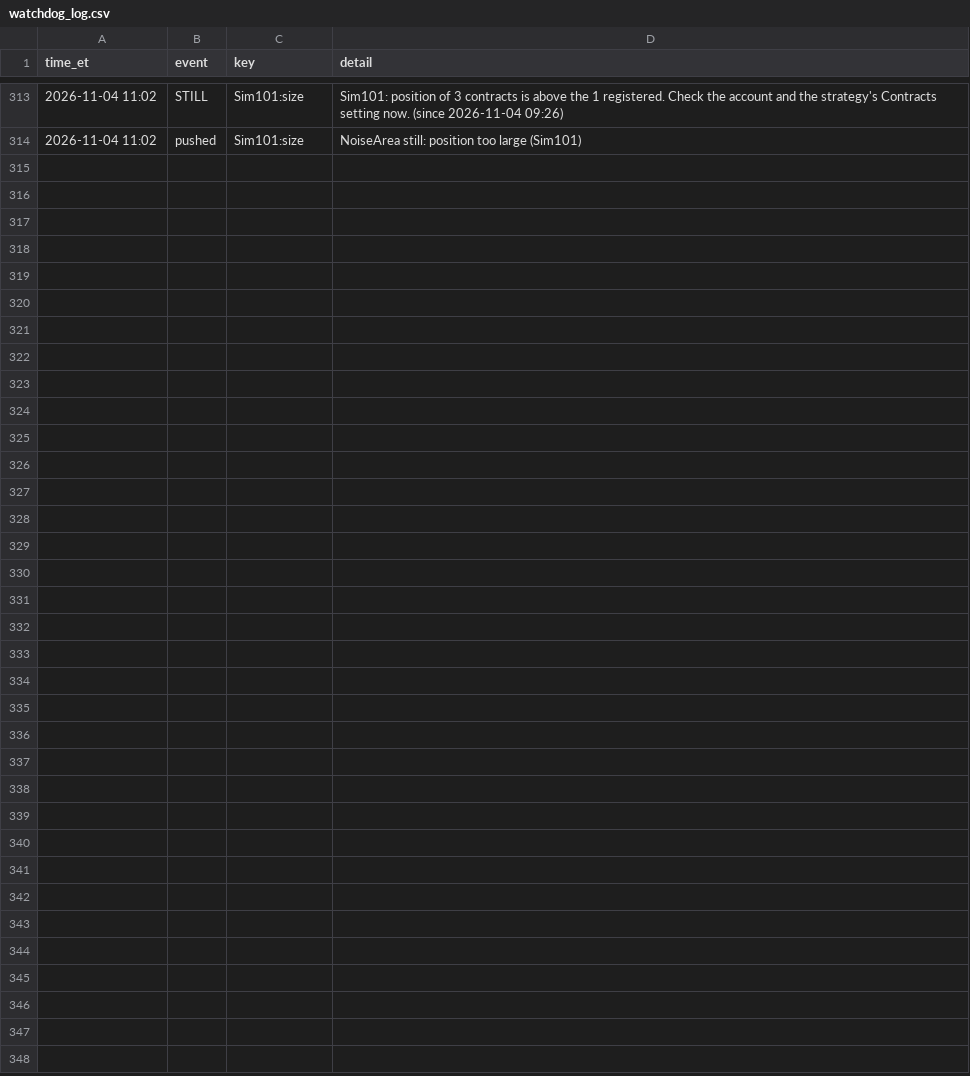
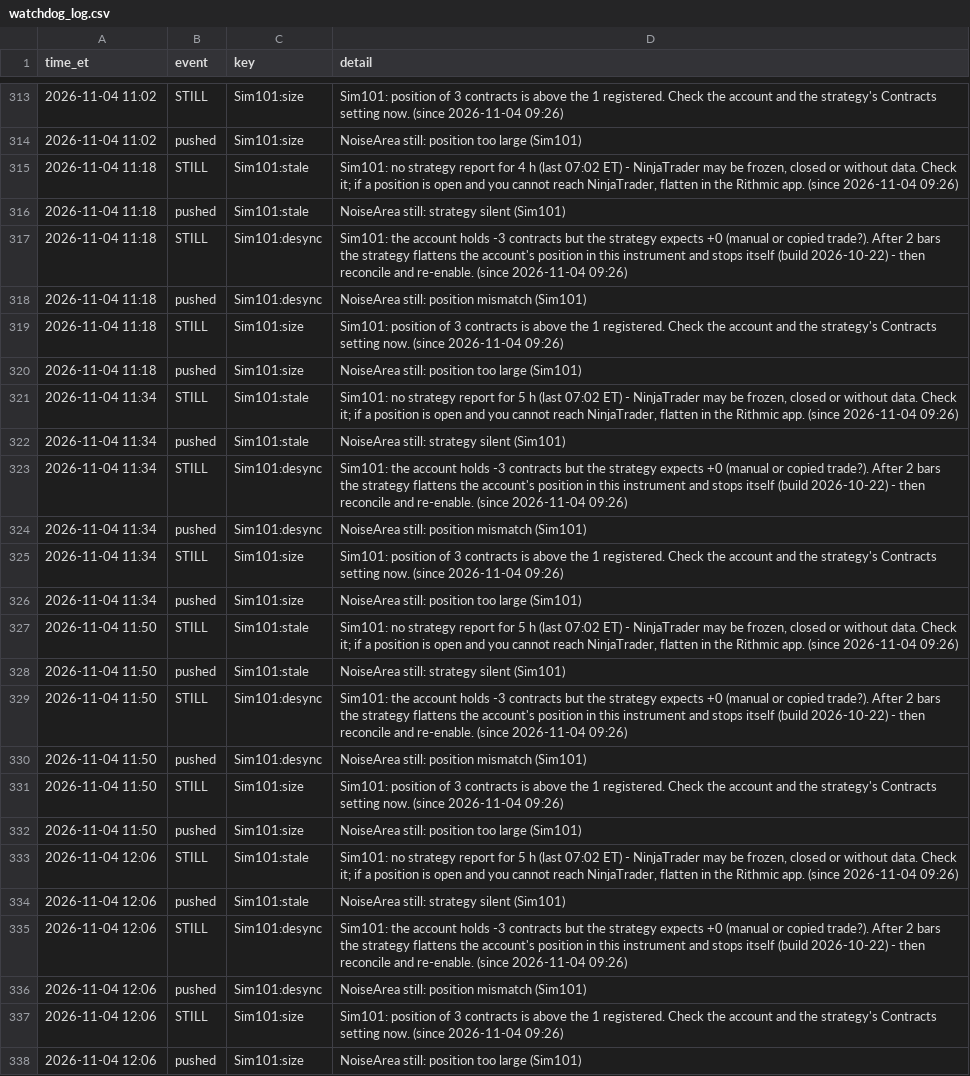
Before and after one commit to Linderwow/NoiseArea, a CSV file: nt8/agent_exports/records/watchdog_log.csv, drawn as a sheet; only a part is shown, gaps mark what is left out; the diff names each change by its address in the sheet, - before the commit and + after, or states it on an @@ line.

Commit message:
Auto-sync from live: 4 file(s) - clock_offset.csv, perf_log.csv, watchdog_log.csv, download_streams.py
Verified before commit: secrets, sync corruption, python/json, append-only ledgers.
Committed by tools/autopush.py.

```diff
--- a/nt8/agent_exports/records/watchdog_log.csv
+++ b/nt8/agent_exports/records/watchdog_log.csv
+row 315: 2026-11-04 11:18 | STILL | Sim101:stale | Sim101: no strategy report for 4 h (last 07:02 ET) - NinjaTrader may be frozen, closed or without data. Check it; if a position is open and you cannot reach NinjaTrader, flatten in the Rithmic app. (since 2026-11-04 09:26)
+row 316: 2026-11-04 11:18 | pushed | Sim101:stale | NoiseArea still: strategy silent (Sim101)
+row 317: 2026-11-04 11:18 | STILL | Sim101:desync | Sim101: the account holds -3 contracts but the strategy expects +0 (manual or copied trade?). After 2 bars the strategy flattens the account's position in this instrument and stops itself (build 2026-10-22) - then reconcile and re-enable. (since 2026-11-04 09:26)
+row 318: 2026-11-04 11:18 | pushed | Sim101:desync | NoiseArea still: position mismatch (Sim101)
+row 319: 2026-11-04 11:18 | STILL | Sim101:size | Sim101: position of 3 contracts is above the 1 registered. Check the account and the strategy's Contracts setting now. (since 2026-11-04 09:26)
+row 320: 2026-11-04 11:18 | pushed | Sim101:size | NoiseArea still: position too large (Sim101)
+row 321: 2026-11-04 11:34 | STILL | Sim101:stale | Sim101: no strategy report for 5 h (last 07:02 ET) - NinjaTrader may be frozen, closed or without data. Check it; if a position is open and you cannot reach NinjaTrader, flatten in the Rithmic app. (since 2026-11-04 09:26)
+row 322: 2026-11-04 11:34 | pushed | Sim101:stale | NoiseArea still: strategy silent (Sim101)
+row 323: 2026-11-04 11:34 | STILL | Sim101:desync | Sim101: the account holds -3 contracts but the strategy expects +0 (manual or copied trade?). After 2 bars the strategy flattens the account's position in this instrument and stops itself (build 2026-10-22) - then reconcile and re-enable. (since 2026-11-04 09:26)
+row 324: 2026-11-04 11:34 | pushed | Sim101:desync | NoiseArea still: position mismatch (Sim101)
+row 325: 2026-11-04 11:34 | STILL | Sim101:size | Sim101: position of 3 contracts is above the 1 registered. Check the account and the strategy's Contracts setting now. (since 2026-11-04 09:26)
+row 326: 2026-11-04 11:34 | pushed | Sim101:size | NoiseArea still: position too large (Sim101)
+row 327: 2026-11-04 11:50 | STILL | Sim101:stale | Sim101: no strategy report for 5 h (last 07:02 ET) - NinjaTrader may be frozen, closed or without data. Check it; if a position is open and you cannot reach NinjaTrader, flatten in the Rithmic app. (since 2026-11-04 09:26)
+row 328: 2026-11-04 11:50 | pushed | Sim101:stale | NoiseArea still: strategy silent (Sim101)
+row 329: 2026-11-04 11:50 | STILL | Sim101:desync | Sim101: the account holds -3 contracts but the strategy expects +0 (manual or copied trade?). After 2 bars the strategy flattens the account's position in this instrument and stops itself (build 2026-10-22) - then reconcile and re-enable. (since 2026-11-04 09:26)
+row 330: 2026-11-04 11:50 | pushed | Sim101:desync | NoiseArea still: position mismatch (Sim101)
+row 331: 2026-11-04 11:50 | STILL | Sim101:size | Sim101: position of 3 contracts is above the 1 registered. Check the account and the strategy's Contracts setting now. (since 2026-11-04 09:26)
+row 332: 2026-11-04 11:50 | pushed | Sim101:size | NoiseArea still: position too large (Sim101)
+row 333: 2026-11-04 12:06 | STILL | Sim101:stale | Sim101: no strategy report for 5 h (last 07:02 ET) - NinjaTrader may be frozen, closed or without data. Check it; if a position is open and you cannot reach NinjaTrader, flatten in the Rithmic app. (since 2026-11-04 09:26)
+row 334: 2026-11-04 12:06 | pushed | Sim101:stale | NoiseArea still: strategy silent (Sim101)
+row 335: 2026-11-04 12:06 | STILL | Sim101:desync | Sim101: the account holds -3 contracts but the strategy expects +0 (manual or copied trade?). After 2 bars the strategy flattens the account's position in this instrument and stops itself (build 2026-10-22) - then reconcile and re-enable. (since 2026-11-04 09:26)
+row 336: 2026-11-04 12:06 | pushed | Sim101:desync | NoiseArea still: position mismatch (Sim101)
+row 337: 2026-11-04 12:06 | STILL | Sim101:size | Sim101: position of 3 contracts is above the 1 registered. Check the account and the strategy's Contracts setting now. (since 2026-11-04 09:26)
+row 338: 2026-11-04 12:06 | pushed | Sim101:size | NoiseArea still: position too large (Sim101)
```
Also changed, not shown: nt8/agent_exports/records/clock_offset.csv, nt8/agent_exports/records/perf_log.csv, 1 other file.
